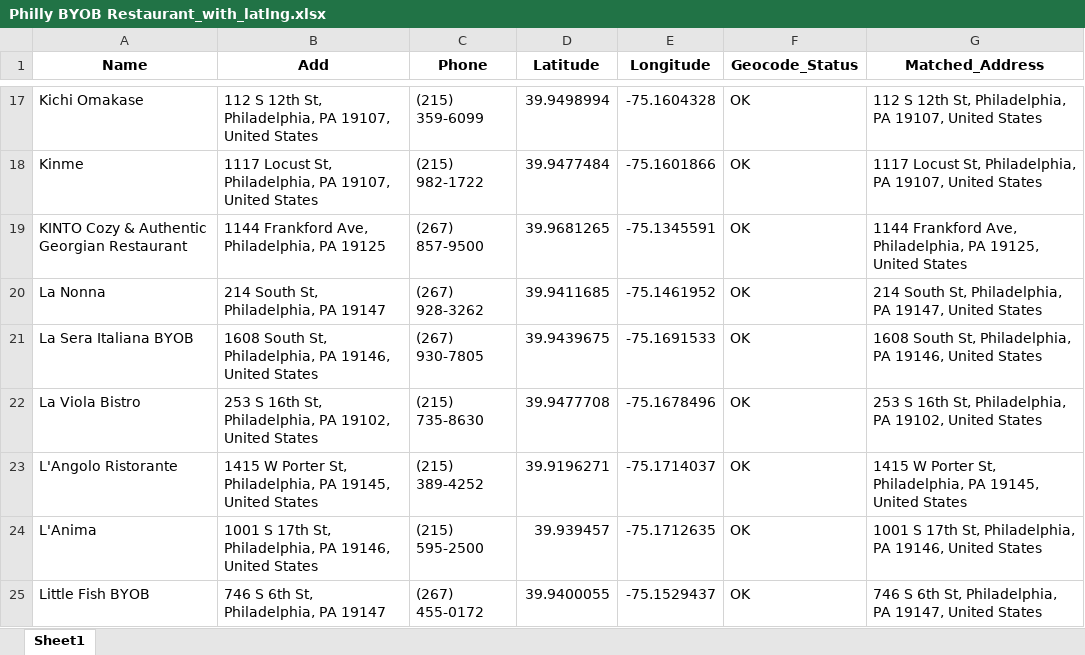
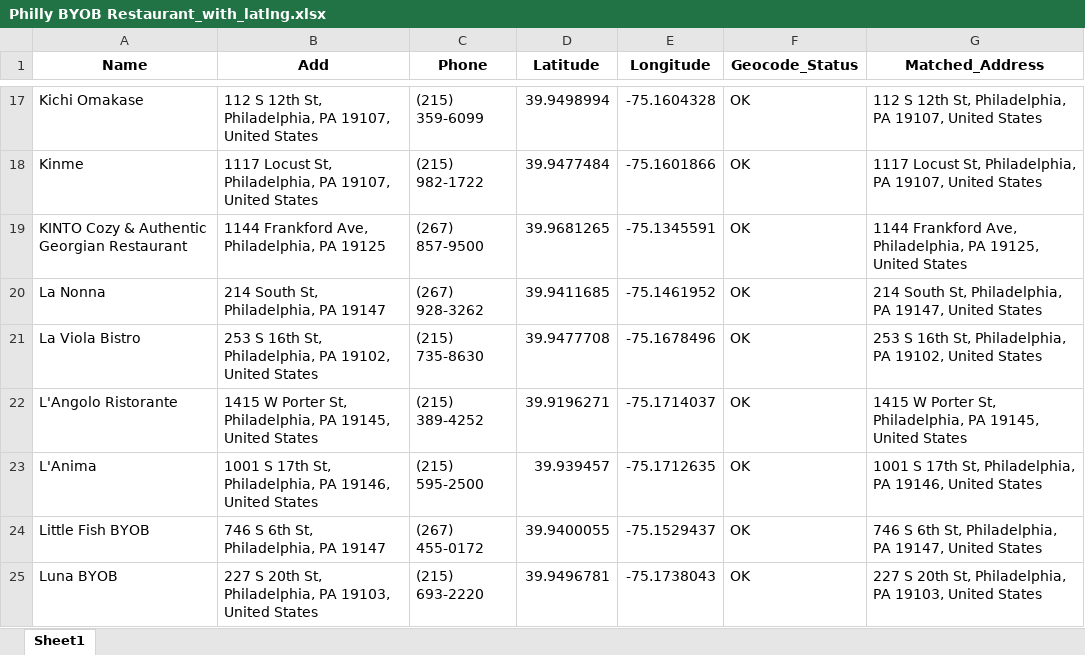
Before and after one commit to Neil515/byob-philly, an Excel workbook: philly_yelp_crawler/data/geocode_full/Philly BYOB Restaurant_with_latlng.xlsx, sheet Sheet1, drawn as a sheet; only a part is shown, gaps mark what is left out; the shorter side is filled out with more unchanged rows; values as stored, in another font and other column widths than the file's, no borders; the diff names each change by its address in the sheet, - before the commit and + after, or states it on an @@ line.

Commit message:
Update Philly BYOB Restaurant_with_latlng.xlsx

```diff
--- a/philly_yelp_crawler/data/geocode_full/Philly BYOB Restaurant_with_latlng.xlsx (sheet Sheet1)
+++ b/philly_yelp_crawler/data/geocode_full/Philly BYOB Restaurant_with_latlng.xlsx (sheet Sheet1)
-row 21: La Sera Italiana BYOB | 1608 South St, Philadelphia, PA 19146, United States | (267) 930-7805 | 39.9439675 | -75.1691533 | OK | 1608 South St, Philadelphia, PA 19146, United States
```
